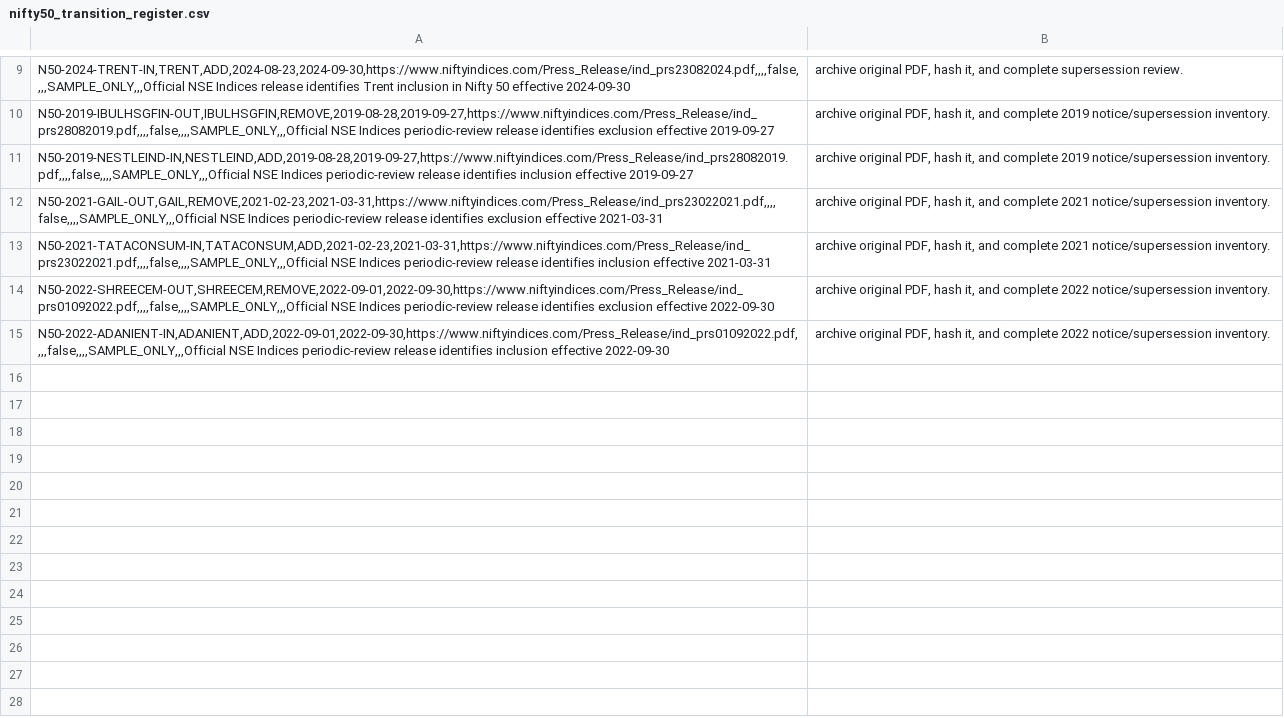
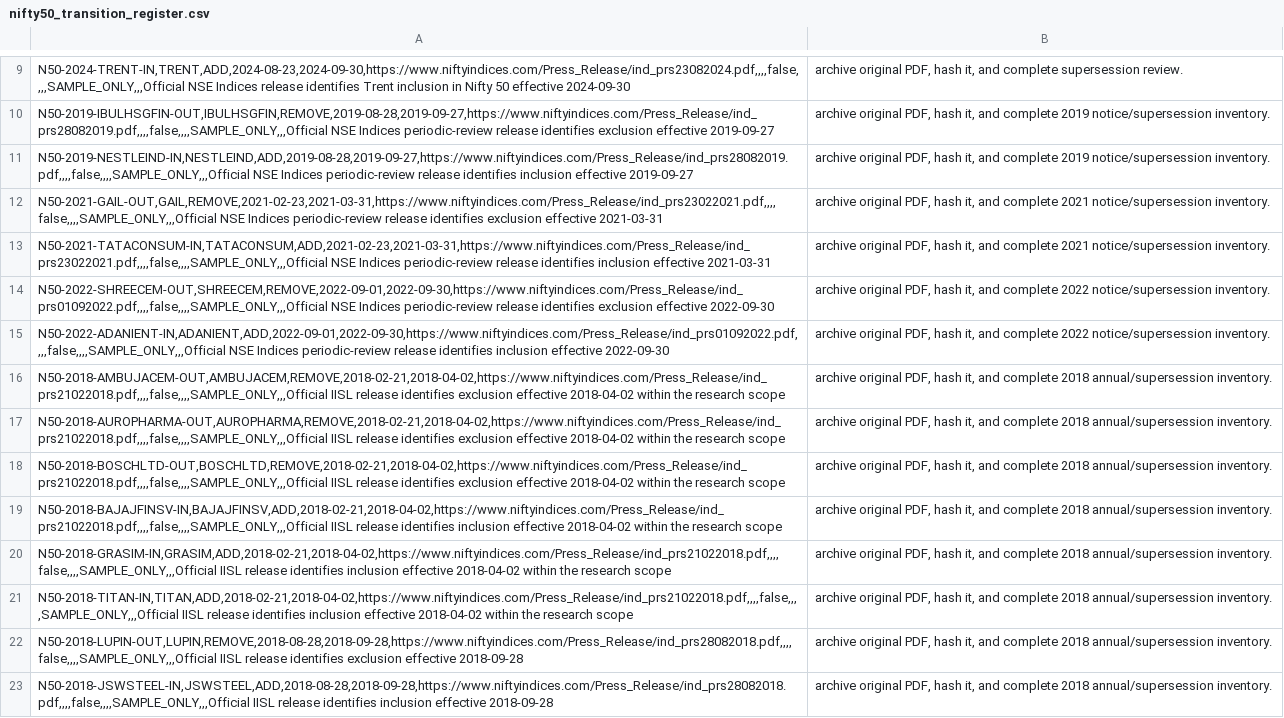
Before and after one commit to vishwasgarg5/Trader, a CSV file: data/reference/nifty50_transition_register.csv, drawn as a sheet; only a part is shown, gaps mark what is left out; the diff names each change by its address in the sheet, - before the commit and + after, or states it on an @@ line.

Commit message:
research: add official 2018 Nifty 50 transition candidates

```diff
--- a/data/reference/nifty50_transition_register.csv
+++ b/data/reference/nifty50_transition_register.csv
+row 16: N50-2018-AMBUJACEM-OUT,AMBUJACEM,REMOVE,2018-02-21,2018-04-02,https://www.niftyindices.com/Press_Release/ind_prs21022018.pdf,,,,false,,,,SAMPLE_ONLY,,,Official IISL release identifies exclusion effective 2018-04-02 within the research scope | archive original PDF, hash it, and complete 2018 annual/supersession inventory.
+row 17: N50-2018-AUROPHARMA-OUT,AUROPHARMA,REMOVE,2018-02-21,2018-04-02,https://www.niftyindices.com/Press_Release/ind_prs21022018.pdf,,,,false,,,,SAMPLE_ONLY,,,Official IISL release identifies exclusion effective 2018-04-02 within the research scope | archive original PDF, hash it, and complete 2018 annual/supersession inventory.
+row 18: N50-2018-BOSCHLTD-OUT,BOSCHLTD,REMOVE,2018-02-21,2018-04-02,https://www.niftyindices.com/Press_Release/ind_prs21022018.pdf,,,,false,,,,SAMPLE_ONLY,,,Official IISL release identifies exclusion effective 2018-04-02 within the research scope | archive original PDF, hash it, and complete 2018 annual/supersession inventory.
+row 19: N50-2018-BAJAJFINSV-IN,BAJAJFINSV,ADD,2018-02-21,2018-04-02,https://www.niftyindices.com/Press_Release/ind_prs21022018.pdf,,,,false,,,,SAMPLE_ONLY,,,Official IISL release identifies inclusion effective 2018-04-02 within the research scope | archive original PDF, hash it, and complete 2018 annual/supersession inventory.
+row 20: N50-2018-GRASIM-IN,GRASIM,ADD,2018-02-21,2018-04-02,https://www.niftyindices.com/Press_Release/ind_prs21022018.pdf,,,,false,,,,SAMPLE_ONLY,,,Official IISL release identifies inclusion effective 2018-04-02 within the research scope | archive original PDF, hash it, and complete 2018 annual/supersession inventory.
+row 21: N50-2018-TITAN-IN,TITAN,ADD,2018-02-21,2018-04-02,https://www.niftyindices.com/Press_Release/ind_prs21022018.pdf,,,,false,,,,SAMPLE_ONLY,,,Official IISL release identifies inclusion effective 2018-04-02 within the research scope | archive original PDF, hash it, and complete 2018 annual/supersession inventory.
+row 22: N50-2018-LUPIN-OUT,LUPIN,REMOVE,2018-08-28,2018-09-28,https://www.niftyindices.com/Press_Release/ind_prs28082018.pdf,,,,false,,,,SAMPLE_ONLY,,,Official IISL release identifies exclusion effective 2018-09-28 | archive original PDF, hash it, and complete 2018 annual/supersession inventory.
+row 23: N50-2018-JSWSTEEL-IN,JSWSTEEL,ADD,2018-08-28,2018-09-28,https://www.niftyindices.com/Press_Release/ind_prs28082018.pdf,,,,false,,,,SAMPLE_ONLY,,,Official IISL release identifies inclusion effective 2018-09-28 | archive original PDF, hash it, and complete 2018 annual/supersession inventory.
```
